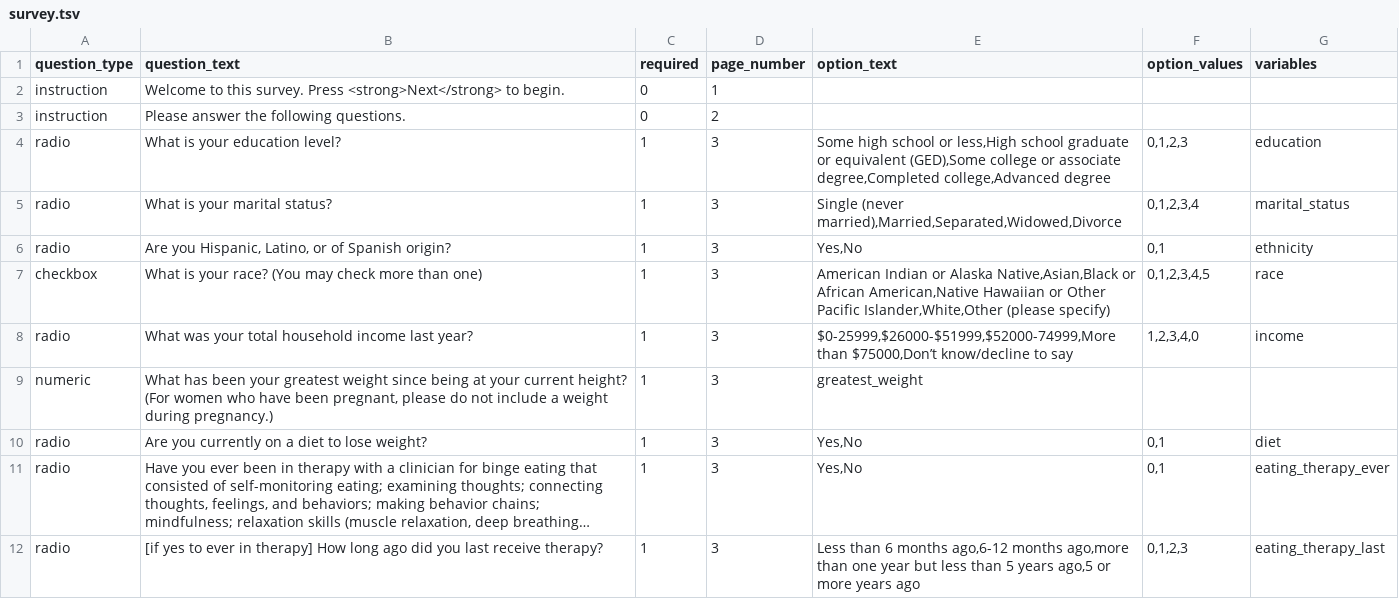
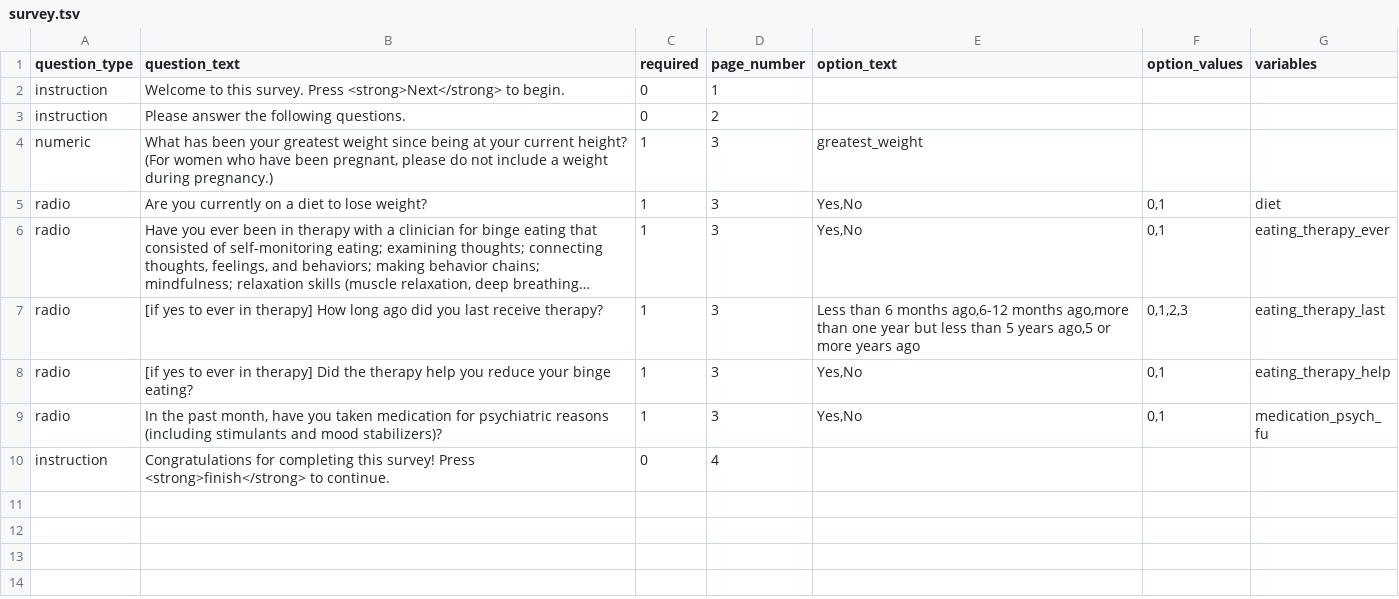
Before and after one commit to expfactory/expfactory-surveys, a TSV file: eating_screening__dartmouth/survey.tsv, drawn as a sheet; only a part is shown; the shorter side is filled out with more unchanged rows; long unchanged cells end in ….

Commit message:
smoking and eating screening surveys

```diff
--- a/eating_screening__dartmouth/survey.tsv
+++ b/eating_screening__dartmouth/survey.tsv
@@ -3,7 +3,2 @@ instruction	Welcome to this survey. Press <strong>Next</strong> to begin.	0	1
 instruction	Please answer the following questions.	0	2
-radio	What is your education level?	1	3	Some high school or less,High school graduate or equivalent (GED),Some college or associate degree,Completed college,Advanced degree	0,1,2,3	education
-radio	What is your marital status?	1	3	Single (never married),Married,Separated,Widowed,Divorce	0,1,2,3,4	marital_status
-radio	Are you Hispanic, Latino, or of Spanish origin?	1	3	Yes,No	0,1	ethnicity
-checkbox	What is your race? (You may check more than one)	1	3	American Indian or Alaska Native,Asian,Black or African American,Native Hawaiian or Other Pacific Islander,White,Other (please specify)	0,1,2,3,4,5	race
-radio	What was your total household income last year?	1	3	$0-25999,$26000-$51999,$52000-74999,More than $75000,Don’t know/decline to say	1,2,3,4,0	income
 numeric	What has been your greatest weight since being at your current height? (For women who have been pregnant, please do not include a weight during pregnancy.)	1	3	greatest_weight
```
Also changed, not shown: demographics_survey__dartmouth/survey.tsv, smoking_screening__dartmouth/survey.tsv.
